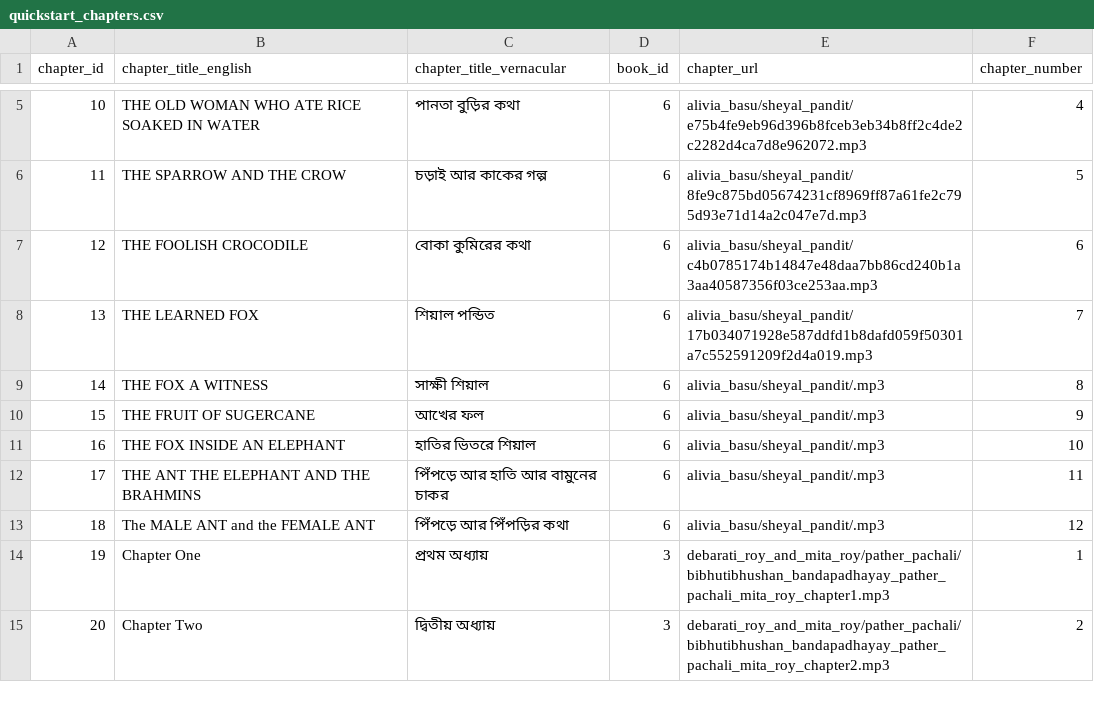
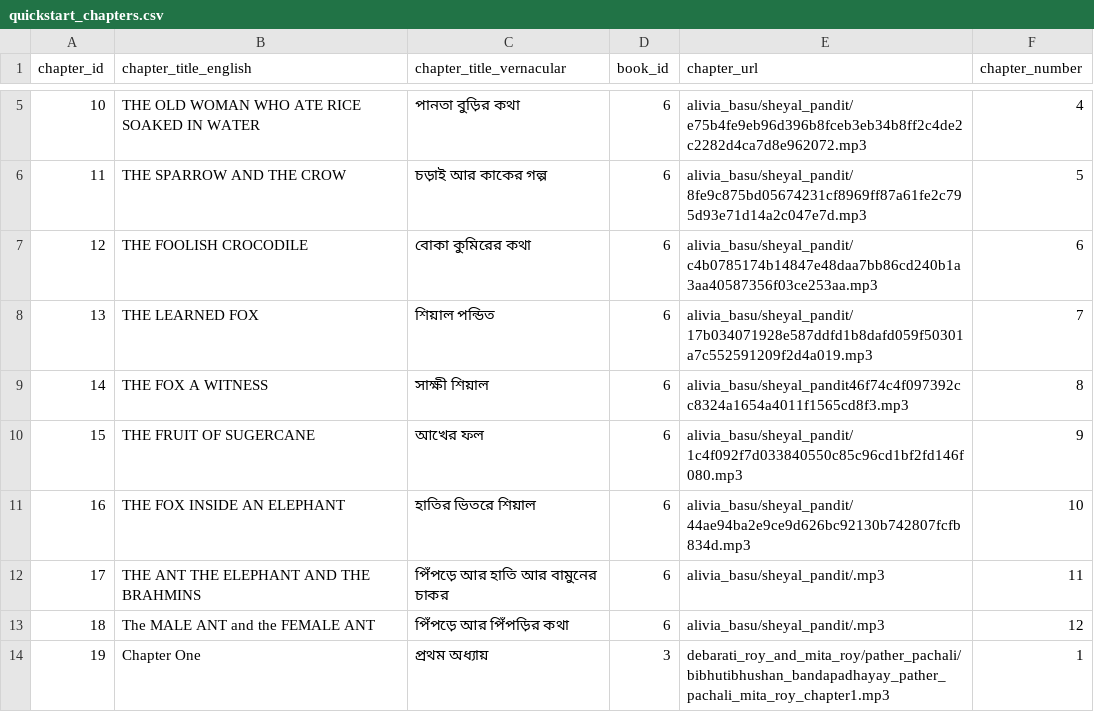
Before and after one commit to indegenious-audio-book/audio-book-app-backend-mvp, a CSV file: data/quickstart_chapters.csv, drawn as a sheet; only a part is shown, gaps mark what is left out; the shorter side is filled out with more unchanged rows.

Commit message:
sheyal pandit stories

```diff
--- a/data/quickstart_chapters.csv
+++ b/data/quickstart_chapters.csv
@@ -8,5 +8,5 @@ chapter_id,chapter_title_english,chapter_title_vernacular,book_id,chapter_url,ch
 13,THE LEARNED FOX,শিয়াল পন্ডিত,6,alivia_basu/sheyal_pandit/17b034071928e587ddfd1b8dafd059f50301a7c552591209f2d4a019.mp3,7
-14,THE FOX A WITNESS,সাক্ষী শিয়াল,6,alivia_basu/sheyal_pandit/.mp3,8
-15,THE FRUIT OF SUGERCANE,আখের ফল,6,alivia_basu/sheyal_pandit/.mp3,9
-16,THE FOX INSIDE AN ELEPHANT,হাতির ভিতরে শিয়াল,6,alivia_basu/sheyal_pandit/.mp3,10
+14,THE FOX A WITNESS,সাক্ষী শিয়াল,6,alivia_basu/sheyal_pandit46f74c4f097392cc8324a1654a4011f1565cd8f3.mp3,8
+15,THE FRUIT OF SUGERCANE,আখের ফল,6,alivia_basu/sheyal_pandit/1c4f092f7d033840550c85c96cd1bf2fd146f080.mp3,9
+16,THE FOX INSIDE AN ELEPHANT,হাতির ভিতরে শিয়াল,6,alivia_basu/sheyal_pandit/44ae94ba2e9ce9d626bc92130b742807fcfb834d.mp3,10
 17,THE ANT THE ELEPHANT AND THE BRAHMINS,পিঁপড়ে আর হাতি আর বামুনের চাকর,6,alivia_basu/sheyal_pandit/.mp3,11
```
